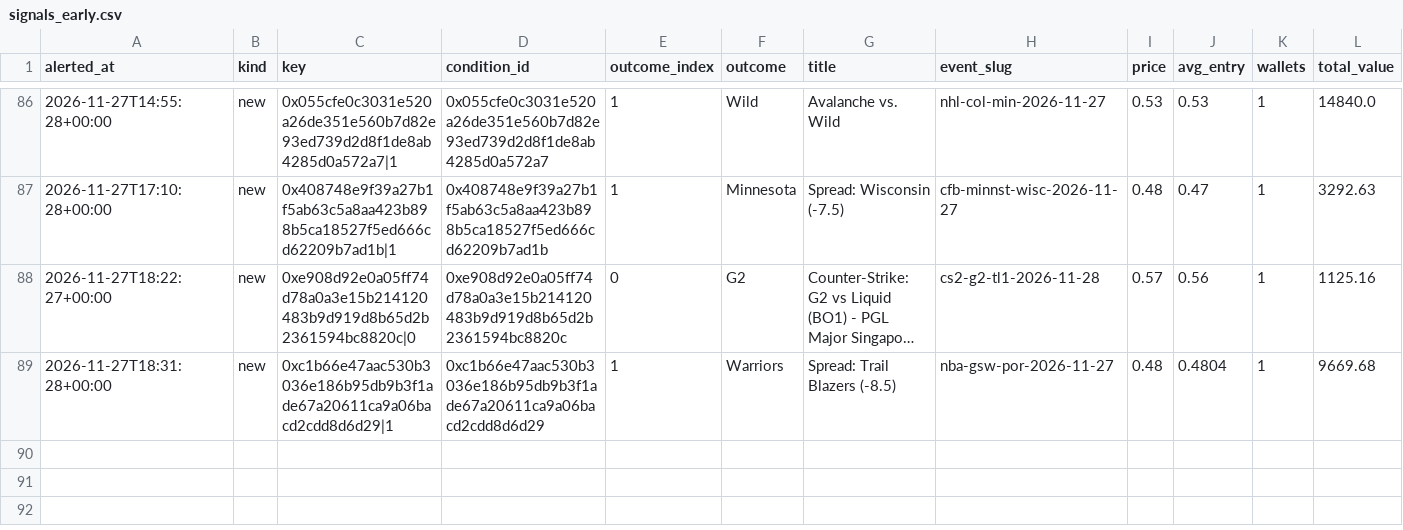
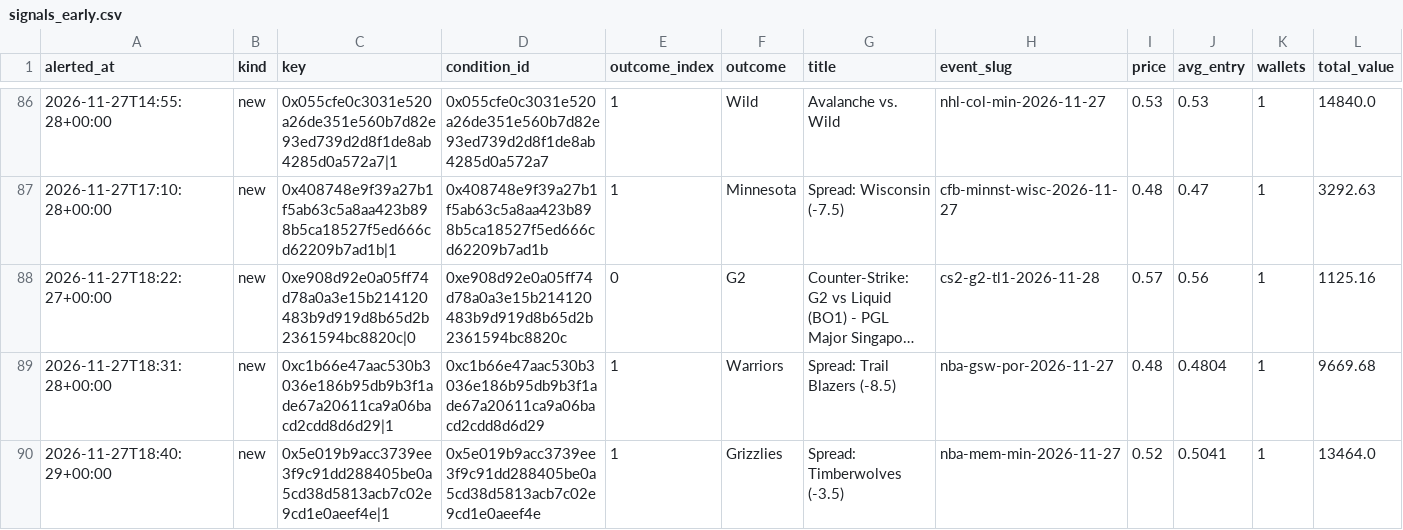
Before and after one commit to hunterscottsmith2-ctrl/polytail, a CSV file: signals_early.csv, drawn as a sheet; only a part is shown, gaps mark what is left out; long unchanged cells end in …; rows hold the shown columns only; the diff names each change by its address in the sheet, - before the commit and + after, or states it on an @@ line.

```diff
--- a/signals_early.csv
+++ b/signals_early.csv
+row 90: 2026-11-27T18:40:29+00:00 | new | 0x5e019b9acc3739ee3f9c91dd288405be0a5cd38d5813acb7c02e9cd1e0aeef4e|1 | 0x5e019b9acc3739ee3f9c91dd288405be0a5cd38d5813acb7c02e9cd1e0aeef4e | 1 | Grizzlies | Spread: Timberwolves (-3.5) | nba-mem-min-2026-11-27 | 0.52 | 0.5041 | 1 | 13464.0
```
Also changed, not shown: fills_early.csv, 5 other files.
